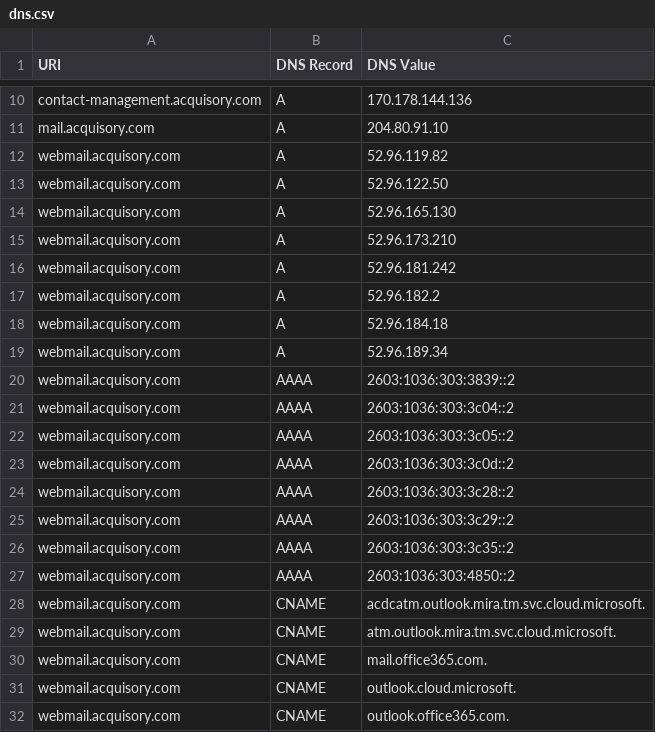
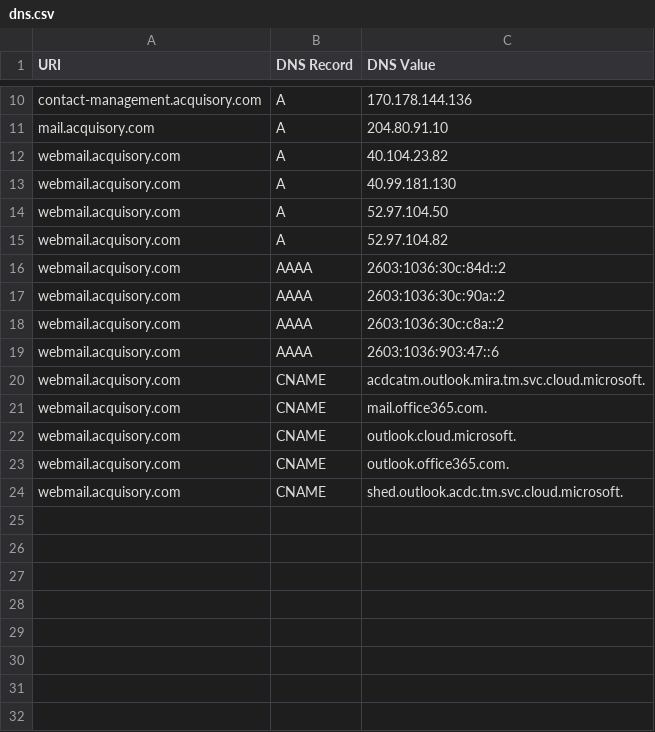
Before and after one commit to ayushmanchhabra/hacking, a CSV file: tools/bugbounty/targets/acquisory.com/dns.csv, drawn as a sheet; only a part is shown, gaps mark what is left out.

```diff
--- a/tools/bugbounty/targets/acquisory.com/dns.csv
+++ b/tools/bugbounty/targets/acquisory.com/dns.csv
@@ -11,20 +11,11 @@ contact-management.acquisory.com,A,"170.178.144.136"
 mail.acquisory.com,A,"204.80.91.10"
-webmail.acquisory.com,A,"52.96.119.82"
-webmail.acquisory.com,A,"52.96.122.50"
-webmail.acquisory.com,A,"52.96.165.130"
-webmail.acquisory.com,A,"52.96.173.210"
-webmail.acquisory.com,A,"52.96.181.242"
-webmail.acquisory.com,A,"52.96.182.2"
-webmail.acquisory.com,A,"52.96.184.18"
-webmail.acquisory.com,A,"52.96.189.34"
-webmail.acquisory.com,AAAA,"2603:1036:303:3839::2"
-webmail.acquisory.com,AAAA,"2603:1036:303:3c04::2"
-webmail.acquisory.com,AAAA,"2603:1036:303:3c05::2"
-webmail.acquisory.com,AAAA,"2603:1036:303:3c0d::2"
-webmail.acquisory.com,AAAA,"2603:1036:303:3c28::2"
-webmail.acquisory.com,AAAA,"2603:1036:303:3c29::2"
-webmail.acquisory.com,AAAA,"2603:1036:303:3c35::2"
-webmail.acquisory.com,AAAA,"2603:1036:303:4850::2"
+webmail.acquisory.com,A,"40.104.23.82"
+webmail.acquisory.com,A,"40.99.181.130"
+webmail.acquisory.com,A,"52.97.104.50"
+webmail.acquisory.com,A,"52.97.104.82"
+webmail.acquisory.com,AAAA,"2603:1036:30c:84d::2"
+webmail.acquisory.com,AAAA,"2603:1036:30c:90a::2"
+webmail.acquisory.com,AAAA,"2603:1036:30c:c8a::2"
+webmail.acquisory.com,AAAA,"2603:1036:903:47::6"
 webmail.acquisory.com,CNAME,"acdcatm.outlook.mira.tm.svc.cloud.microsoft."
-webmail.acquisory.com,CNAME,"atm.outlook.mira.tm.svc.cloud.microsoft."
 webmail.acquisory.com,CNAME,"mail.office365.com."
@@ -32 +23,2 @@ webmail.acquisory.com,CNAME,"outlook.cloud.microsoft."
 webmail.acquisory.com,CNAME,"outlook.office365.com."
+webmail.acquisory.com,CNAME,"shed.outlook.acdc.tm.svc.cloud.microsoft."
```
Also changed, not shown: tools/bugbounty/targets/acquisory.com/ipdr.csv, tools/bugbounty/targets/acquisory.com/port.csv, 8 other files.
